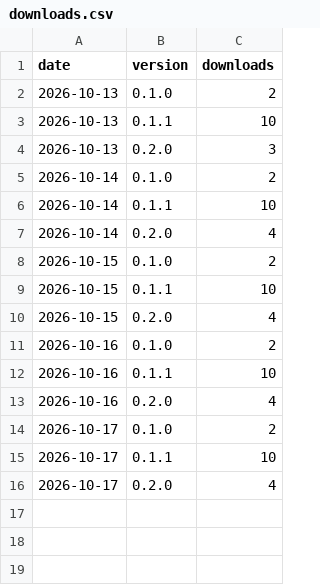
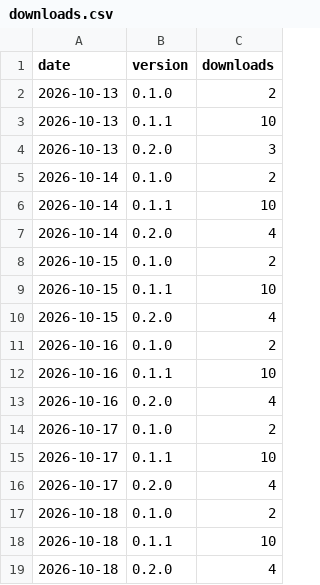
Before and after one commit to Nice-Take/sermonship-releases, a CSV file: stats/downloads.csv, drawn as a sheet.

Commit message:
Download counts for 2026-10-18

```diff
--- a/stats/downloads.csv
+++ b/stats/downloads.csv
@@ -16 +16,4 @@ date,version,downloads
 2026-10-17,0.2.0,4
+2026-10-18,0.1.0,2
+2026-10-18,0.1.1,10
+2026-10-18,0.2.0,4
```
